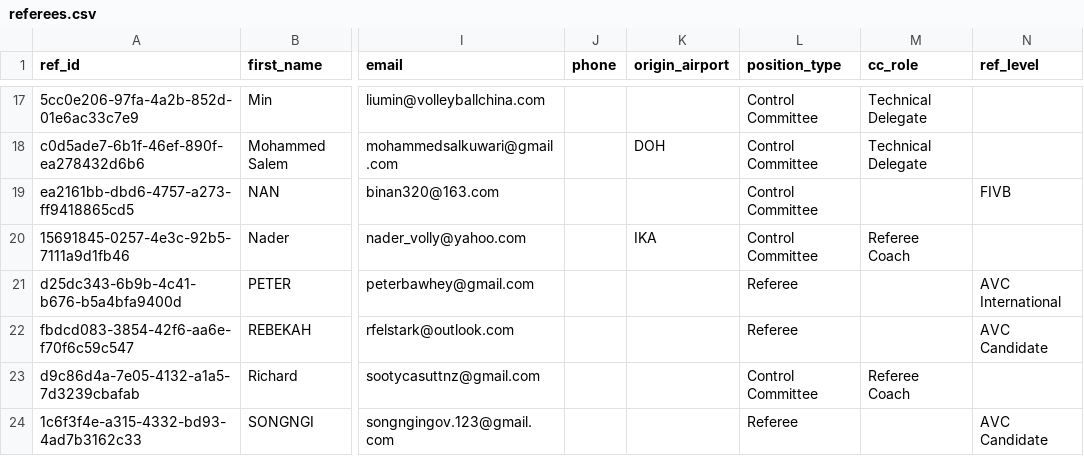
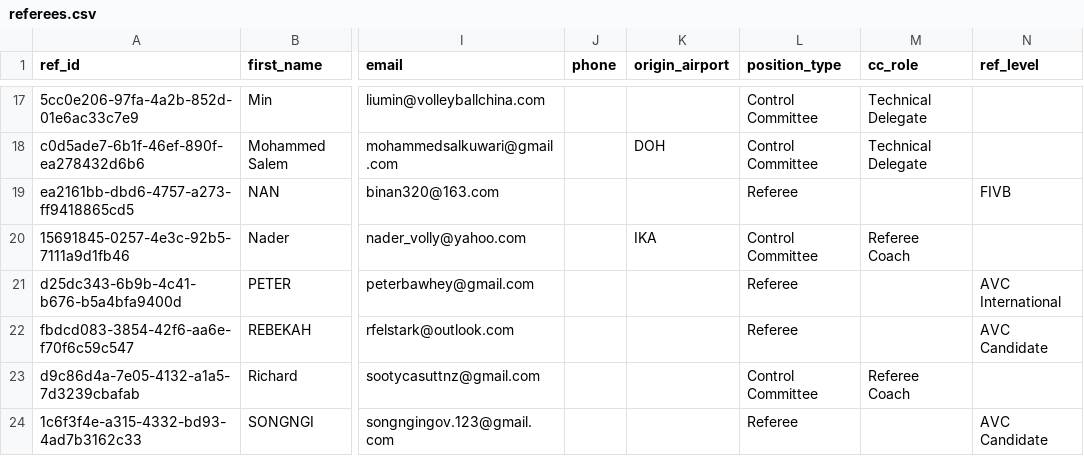
Before and after one commit to avcbeach/referee-database, a CSV file: data/referees.csv, drawn as a sheet; only a part is shown, gaps mark what is left out; the diff names each change by its address in the sheet, - before the commit and + after, or states it on an @@ line.

Commit message:
Update referees.csv via referee app

```diff
--- a/data/referees.csv
+++ b/data/referees.csv
-L19 (position_type): Control Committee
+L19 (position_type): Referee
```
